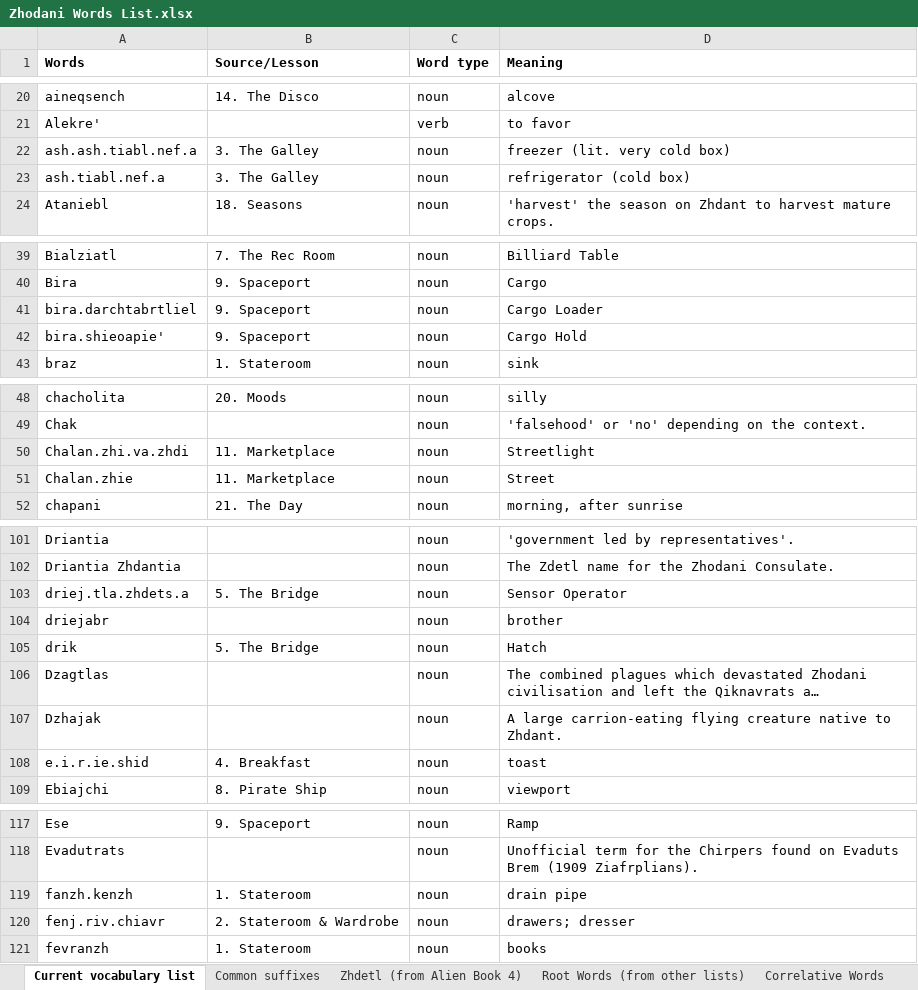
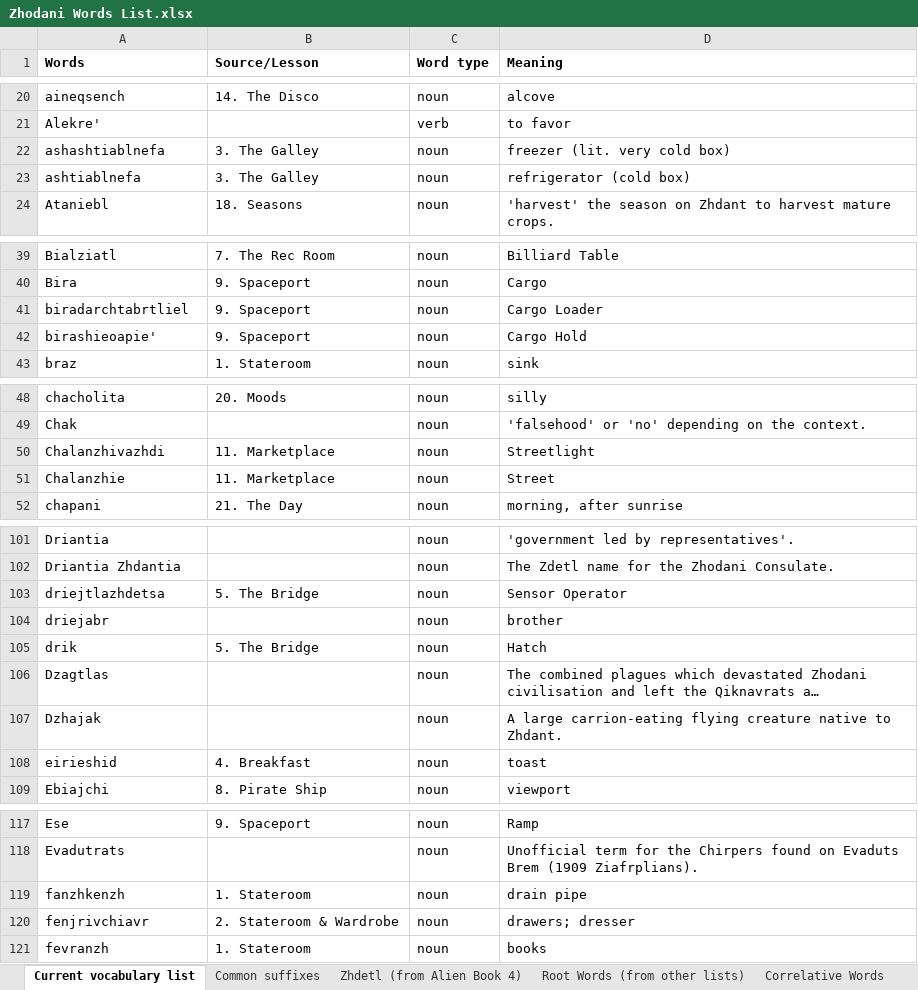
Before and after one commit to jkaz1968/Zdetl, an Excel workbook: Zhodani Words List.xlsx, sheet Current vocabulary list, drawn as a sheet; only a part is shown, gaps mark what is left out; long unchanged cells end in …; values as stored, in another font and other column widths than the file's, no borders; conditional formats not drawn; the diff covers the shown part only; the diff names each change by its address in the sheet, - before the commit and + after, or states it on an @@ line.

Commit message:
Insults and Abuse
updated the general vocabulary list
added  Pejoratives, Insults, and terms of abuse

```diff
--- a/Zhodani Words List.xlsx (sheet Current vocabulary list)
+++ b/Zhodani Words List.xlsx (sheet Current vocabulary list)
-A22 (Words): ash.ash.tiabl.nef.a
+A22 (Words): ashashtiablnefa
-A23 (Words): ash.tiabl.nef.a
+A23 (Words): ashtiablnefa
-A41 (Words): bira.darchtabrtliel
+A41 (Words): biradarchtabrtliel
-A42 (Words): bira.shieoapie'
+A42 (Words): birashieoapie'
-A50 (Words): Chalan.zhi.va.zhdi
+A50 (Words): Chalanzhivazhdi
-A51 (Words): Chalan.zhie
+A51 (Words): Chalanzhie
-A103 (Words): driej.tla.zhdets.a
+A103 (Words): driejtlazhdetsa
-A108 (Words): e.i.r.ie.shid
+A108 (Words): eirieshid
-A119 (Words): fanzh.kenzh
+A119 (Words): fanzhkenzh
-A120 (Words): fenj.riv.chiavr
+A120 (Words): fenjrivchiavr
```
Also changed, not shown: 16 added rows, 7 removed rows and 31 edited cells elsewhere in this sheet, sheet Root Words (from other lists), other sheet tabs, 1 other file.
